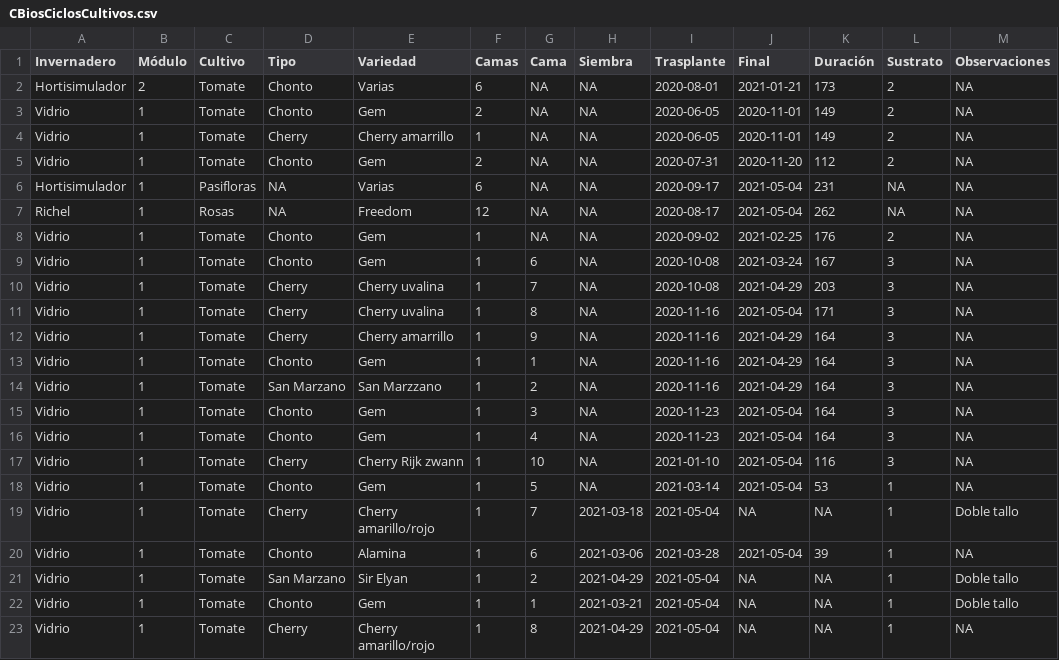
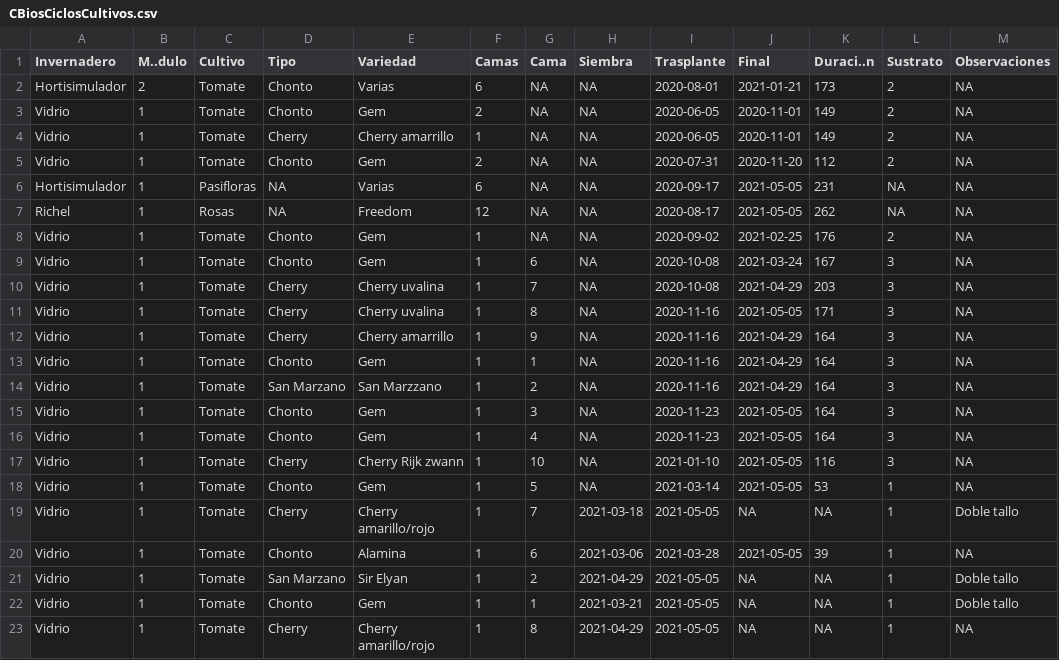
Before and after one commit to crbojaca/CBios, a CSV file: CBiosCiclosCultivos.csv, drawn as a sheet.

```diff
--- a/CBiosCiclosCultivos.csv
+++ b/CBiosCiclosCultivos.csv
@@ -1,2 +1,2 @@
-Invernadero	Módulo	Cultivo	Tipo	Variedad	Camas	Cama	Siembra	Trasplante	Final	Duración	Sustrato	Observaciones
+Invernadero	M..dulo	Cultivo	Tipo	Variedad	Camas	Cama	Siembra	Trasplante	Final	Duraci..n	Sustrato	Observaciones
 Hortisimulador	2	Tomate	Chonto	Varias	6	NA	NA	2020-08-01	2021-01-21	173	2	NA
@@ -5,4 +5,4 @@ Vidrio 	1	Tomate	Cherry	Cherry amarrillo	1	NA	NA	2020-06-05	2020-11-01	149	2	NA
 Vidrio 	1	Tomate	Chonto	Gem 	2	NA	NA	2020-07-31	2020-11-20	112	2	NA
-Hortisimulador	1	Pasifloras	"NA"	Varias	6	NA	NA	2020-09-17	2021-05-04	231	"NA"	NA
-Richel	1	Rosas	"NA"	Freedom	12	NA	NA	2020-08-17	2021-05-04	262	"NA"	NA
+Hortisimulador	1	Pasifloras	"NA"	Varias	6	NA	NA	2020-09-17	2021-05-05	231	"NA"	NA
+Richel	1	Rosas	"NA"	Freedom	12	NA	NA	2020-08-17	2021-05-05	262	"NA"	NA
 Vidrio 	1	Tomate	Chonto	Gem 	1	NA	NA	2020-09-02	2021-02-25	176	2	NA
@@ -10,3 +10,3 @@ Vidrio 	1	Tomate	Chonto	Gem 	1	6	NA	2020-10-08	2021-03-24	167	3	NA
 Vidrio 	1	Tomate	Cherry	Cherry uvalina	1	7	NA	2020-10-08	2021-04-29	203	3	NA
-Vidrio 	1	Tomate	Cherry	Cherry uvalina	1	8	NA	2020-11-16	2021-05-04	171	3	NA
+Vidrio 	1	Tomate	Cherry	Cherry uvalina	1	8	NA	2020-11-16	2021-05-05	171	3	NA
 Vidrio 	1	Tomate	Cherry	Cherry amarrillo	1	9	NA	2020-11-16	2021-04-29	164	3	NA
@@ -14,10 +14,10 @@ Vidrio 	1	Tomate	Chonto	Gem 	1	1	NA	2020-11-16	2021-04-29	164	3	NA
 Vidrio 	1	Tomate	San Marzano	San Marzzano	1	2	NA	2020-11-16	2021-04-29	164	3	NA
-Vidrio 	1	Tomate	Chonto	Gem 	1	3	NA	2020-11-23	2021-05-04	164	3	NA
-Vidrio 	1	Tomate	Chonto	Gem 	1	4	NA	2020-11-23	2021-05-04	164	3	NA
-Vidrio 	1	Tomate	Cherry	Cherry Rijk zwann	1	10	NA	2021-01-10	2021-05-04	116	3	NA
-Vidrio 	1	Tomate	Chonto	Gem 	1	5	NA	2021-03-14	2021-05-04	53	1	NA
-Vidrio 	1	Tomate	Cherry	Cherry amarillo/rojo	1	7	2021-03-18	2021-05-04	NA	NA	1	Doble tallo
-Vidrio 	1	Tomate	Chonto	Alamina	1	6	2021-03-06	2021-03-28	2021-05-04	39	1	NA
-Vidrio 	1	Tomate	San Marzano	Sir Elyan	1	2	2021-04-29	2021-05-04	NA	NA	1	Doble tallo
-Vidrio 	1	Tomate	Chonto	Gem 	1	1	2021-03-21	2021-05-04	NA	NA	1	Doble tallo
-Vidrio 	1	Tomate	Cherry	Cherry amarillo/rojo	1	8	2021-04-29	2021-05-04	NA	NA	1	NA
+Vidrio 	1	Tomate	Chonto	Gem 	1	3	NA	2020-11-23	2021-05-05	164	3	NA
+Vidrio 	1	Tomate	Chonto	Gem 	1	4	NA	2020-11-23	2021-05-05	164	3	NA
+Vidrio 	1	Tomate	Cherry	Cherry Rijk zwann	1	10	NA	2021-01-10	2021-05-05	116	3	NA
+Vidrio 	1	Tomate	Chonto	Gem 	1	5	NA	2021-03-14	2021-05-05	53	1	NA
+Vidrio 	1	Tomate	Cherry	Cherry amarillo/rojo	1	7	2021-03-18	2021-05-05	NA	NA	1	Doble tallo
+Vidrio 	1	Tomate	Chonto	Alamina	1	6	2021-03-06	2021-03-28	2021-05-05	39	1	NA
+Vidrio 	1	Tomate	San Marzano	Sir Elyan	1	2	2021-04-29	2021-05-05	NA	NA	1	Doble tallo
+Vidrio 	1	Tomate	Chonto	Gem 	1	1	2021-03-21	2021-05-05	NA	NA	1	Doble tallo
+Vidrio 	1	Tomate	Cherry	Cherry amarillo/rojo	1	8	2021-04-29	2021-05-05	NA	NA	1	NA
```
Also changed, not shown: Ocati1ConsumoGas.csv, Ocati1DiarioCampo.csv.
